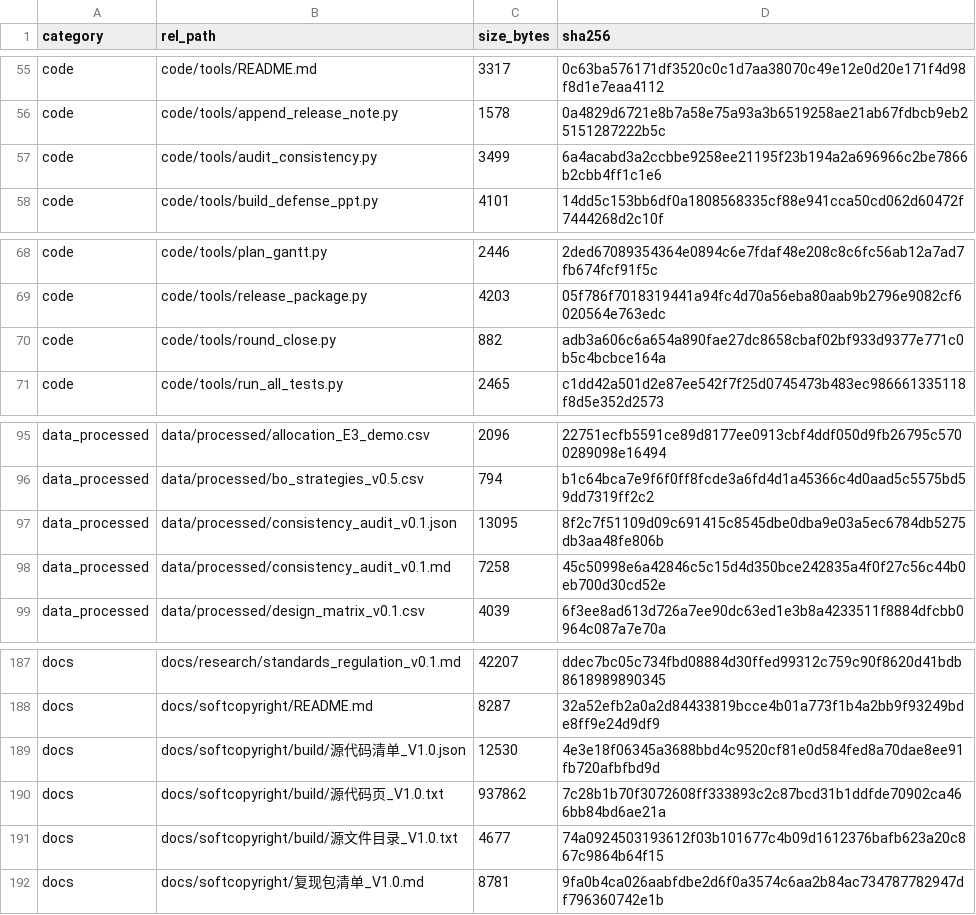
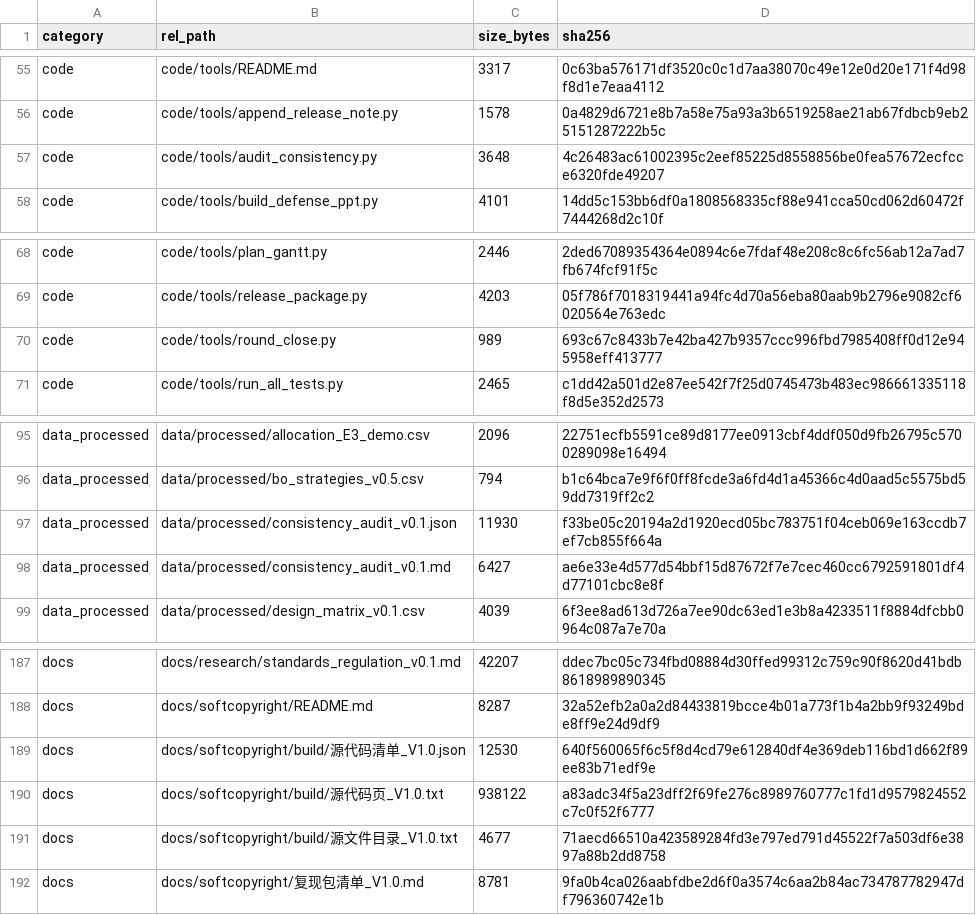
Before and after one commit to YWC886/new-folder, a CSV file: data/processed/release_manifest_v0.1.csv, drawn as a sheet; only a part is shown, gaps mark what is left out.

```diff
--- a/data/processed/release_manifest_v0.1.csv
+++ b/data/processed/release_manifest_v0.1.csv
@@ -56,3 +56,3 @@ code,code/tools/README.md,3317,0c63ba576171df3520c0c1d7aa38070c49e12e0d20e171f4d
 code,code/tools/append_release_note.py,1578,0a4829d6721e8b7a58e75a93a3b6519258ae21ab67fdbcb9eb25151287222b5c
-code,code/tools/audit_consistency.py,3499,6a4acabd3a2ccbbe9258ee21195f23b194a2a696966c2be7866b2cbb4ff1c1e6
+code,code/tools/audit_consistency.py,3648,4c26483ac61002395c2eef85225d8558856be0fea57672ecfcce6320fde49207
 code,code/tools/build_defense_ppt.py,4101,14dd5c153bb6df0a1808568335cf88e941cca50cd062d60472f7444268d2c10f
@@ -69,3 +69,3 @@ code,code/tools/plan_gantt.py,2446,2ded67089354364e0894c6e7fdaf48e208c8c6fc56ab1
 code,code/tools/release_package.py,4203,05f786f7018319441a94fc4d70a56eba80aab9b2796e9082cf6020564e763edc
-code,code/tools/round_close.py,882,adb3a606c6a654a890fae27dc8658cbaf02bf933d9377e771c0b5c4bcbce164a
+code,code/tools/round_close.py,989,693c67c8433b7e42ba427b9357ccc996fbd7985408ff0d12e945958eff413777
 code,code/tools/run_all_tests.py,2465,c1dd42a501d2e87ee542f7f25d0745473b483ec986661335118f8d5e352d2573
@@ -96,4 +96,4 @@ data_processed,data/processed/allocation_E3_demo.csv,2096,22751ecfb5591ce89d8177
 data_processed,data/processed/bo_strategies_v0.5.csv,794,b1c64bca7e9f6f0ff8fcde3a6fd4d1a45366c4d0aad5c5575bd59dd7319ff2c2
-data_processed,data/processed/consistency_audit_v0.1.json,13095,8f2c7f51109d09c691415c8545dbe0dba9e03a5ec6784db5275db3aa48fe806b
-data_processed,data/processed/consistency_audit_v0.1.md,7258,45c50998e6a42846c5c15d4d350bce242835a4f0f27c56c44b0eb700d30cd52e
+data_processed,data/processed/consistency_audit_v0.1.json,11930,f33be05c20194a2d1920ecd05bc783751f04ceb069e163ccdb7ef7cb855f664a
+data_processed,data/processed/consistency_audit_v0.1.md,6427,ae6e33e4d577d54bbf15d87672f7e7cec460cc6792591801df4d77101cbc8e8f
 data_processed,data/processed/design_matrix_v0.1.csv,4039,6f3ee8ad613d726a7ee90dc63ed1e3b8a4233511f8884dfcbb0964c087a7e70a
@@ -188,5 +188,5 @@ docs,docs/research/standards_regulation_v0.1.md,42207,ddec7bc05c734fbd08884d30ff
 docs,docs/softcopyright/README.md,8287,32a52efb2a0a2d84433819bcce4b01a773f1b4a2bb9f93249bde8ff9e24d9df9
-docs,docs/softcopyright/build/源代码清单_V1.0.json,12530,4e3e18f06345a3688bbd4c9520cf81e0d584fed8a70dae8ee91fb720afbfbd9d
-docs,docs/softcopyright/build/源代码页_V1.0.txt,937862,7c28b1b70f3072608ff333893c2c87bcd31b1ddfde70902ca466bb84bd6ae21a
-docs,docs/softcopyright/build/源文件目录_V1.0.txt,4677,74a0924503193612f03b101677c4b09d1612376bafb623a20c867c9864b64f15
+docs,docs/softcopyright/build/源代码清单_V1.0.json,12530,640f560065f6c5f8d4cd79e612840df4e369deb116bd1d662f89ee83b71edf9e
+docs,docs/softcopyright/build/源代码页_V1.0.txt,938122,a83adc34f5a23dff2f69fe276c8989760777c1fd1d9579824552c7c0f52f6777
+docs,docs/softcopyright/build/源文件目录_V1.0.txt,4677,71aecd66510a423589284fd3e797ed791d45522f7a503df6e3897a88b2dd8758
 docs,docs/softcopyright/复现包清单_V1.0.md,8781,9fa0b4ca026aabfdbe2d6f0a3574c6aa2b84ac734787782947df796360742e1b
```
Also changed, not shown: 4 other files.
